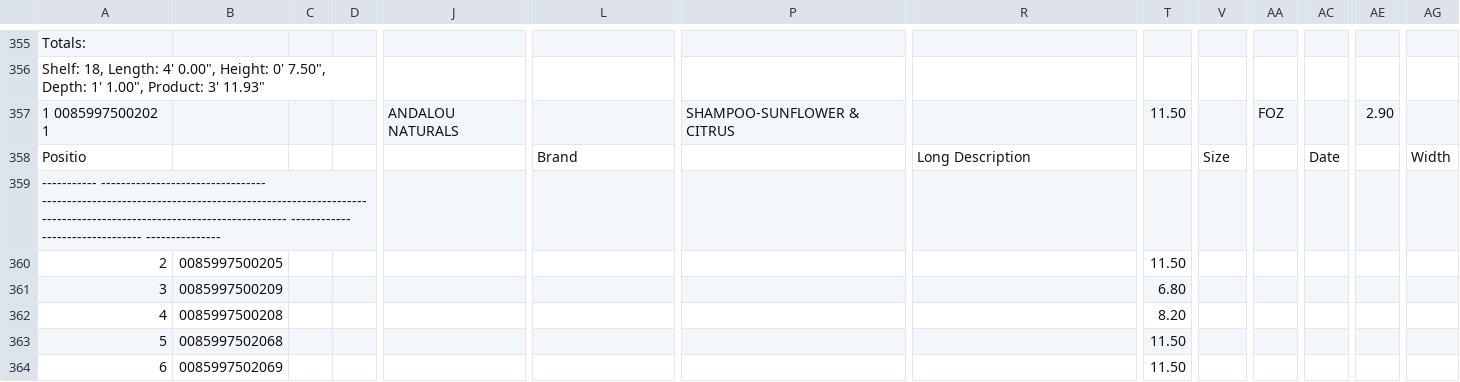
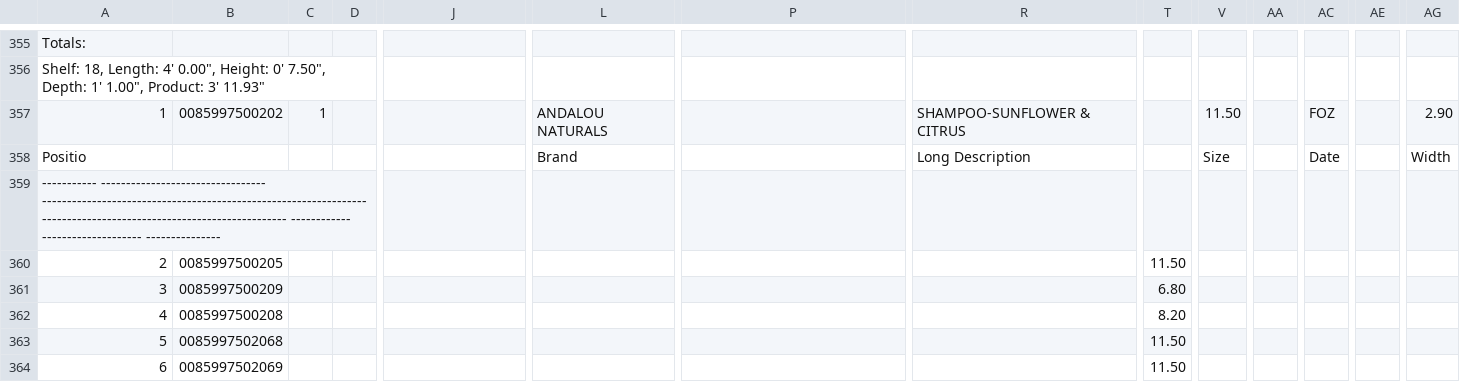
Before and after one commit to bfalls/vitdb, a CSV file: shell/planograms/hair care.csv, drawn as a sheet; only a part is shown, gaps mark what is left out; removed rows and columns are numbered as before the commit, all else as after; rows hold the shown columns only; the diff names each change by its address in the sheet, - before the commit and + after, or states it on an @@ line.

```diff
--- a/shell/planograms/hair care.csv
+++ b/shell/planograms/hair care.csv
-row 357: 1 0085997500202 1 |  |  |  | ANDALOU NATURALS |  | SHAMPOO-SUNFLOWER & CITRUS |  | 11.50 |  | FOZ |  | 2.90
+row 357: 1 | 0085997500202 | 1 |  |  | ANDALOU NATURALS |  | SHAMPOO-SUNFLOWER & CITRUS |  | 11.50 |  | FOZ |  | 2.90
```
Also changed, not shown: shell/planograms/bar-soap-travel-trial.csv, shell/planograms/cosmetics-fixture.csv, 25 other files.
